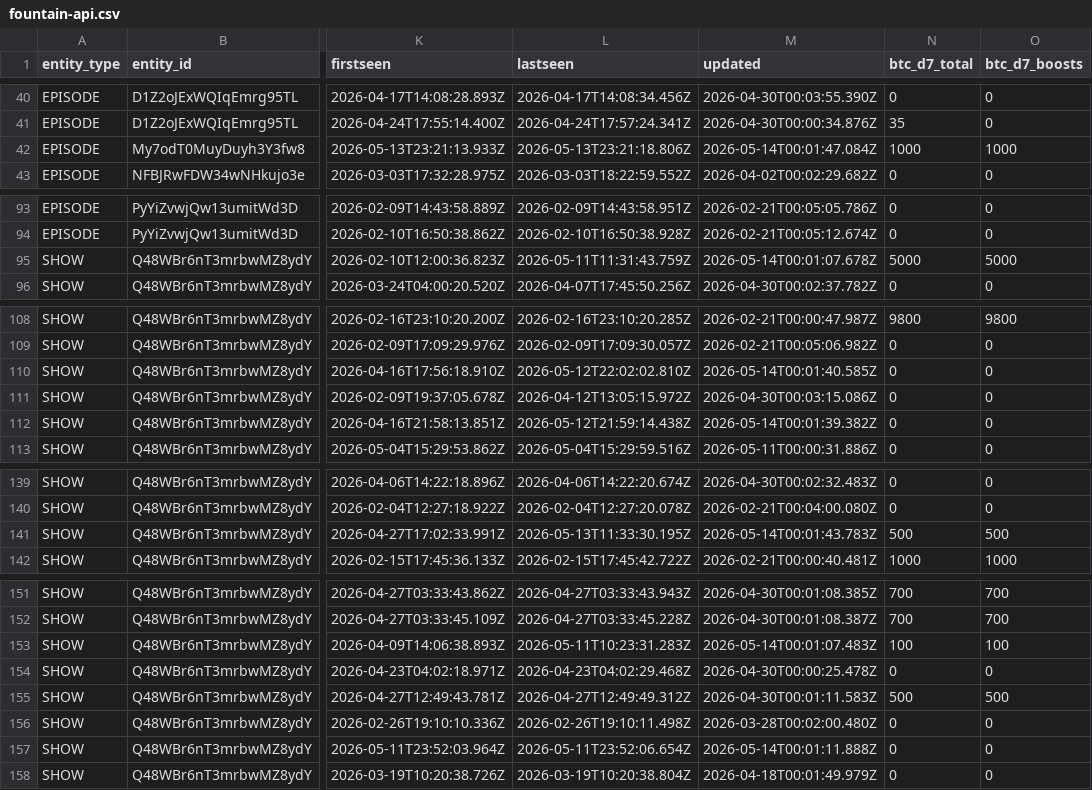
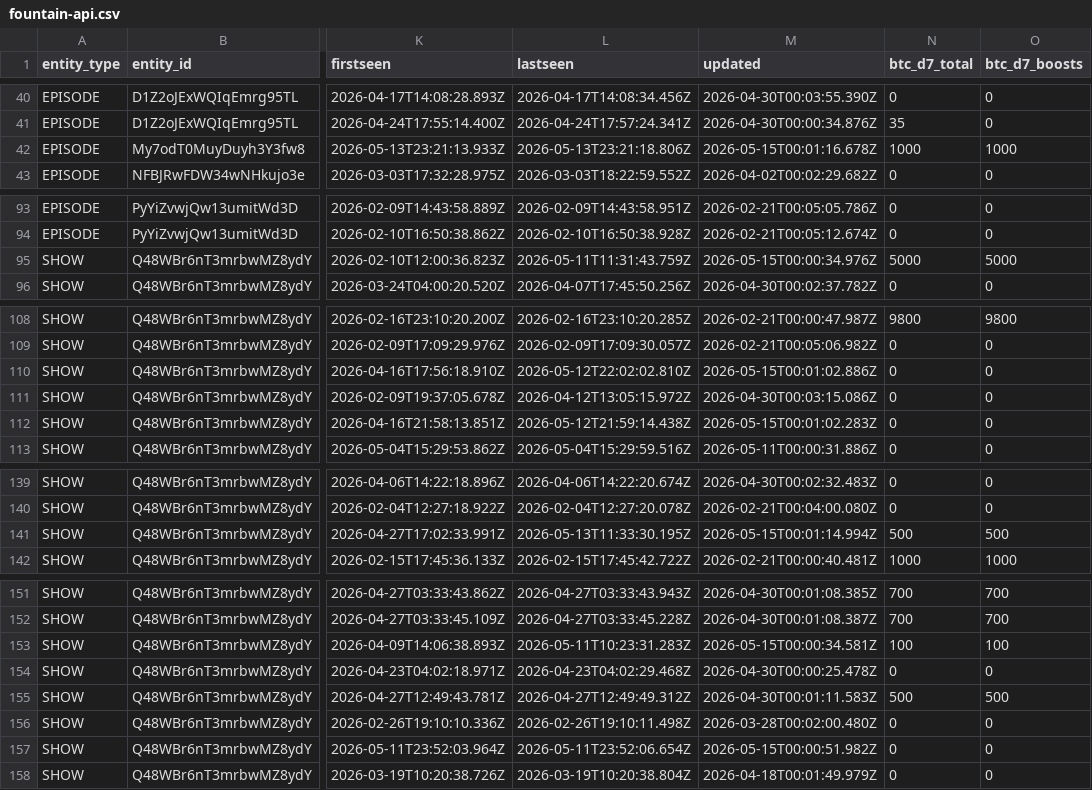
Before and after one commit to ChadFarrow/localbitcoiners, a CSV file: data/fountain-api.csv, drawn as a sheet; only a part is shown, gaps mark what is left out; the diff covers the shown part only; the diff names each change by its address in the sheet, - before the commit and + after, or states it on an @@ line.

```diff
--- a/data/fountain-api.csv
+++ b/data/fountain-api.csv
-M42 (updated): 2026-05-14T00:01:47.084Z
+M42 (updated): 2026-05-15T00:01:16.678Z
-M95 (updated): 2026-05-14T00:01:07.678Z
+M95 (updated): 2026-05-15T00:00:34.976Z
-M110 (updated): 2026-05-14T00:01:40.585Z
+M110 (updated): 2026-05-15T00:01:02.886Z
-M112 (updated): 2026-05-14T00:01:39.382Z
+M112 (updated): 2026-05-15T00:01:02.283Z
-M141 (updated): 2026-05-14T00:01:43.783Z
+M141 (updated): 2026-05-15T00:01:14.994Z
-M153 (updated): 2026-05-14T00:01:07.483Z
+M153 (updated): 2026-05-15T00:00:34.581Z
-M157 (updated): 2026-05-14T00:01:11.888Z
+M157 (updated): 2026-05-15T00:00:51.982Z
```
Also changed, not shown: 48 edited cells elsewhere in this file, 1 other file.
